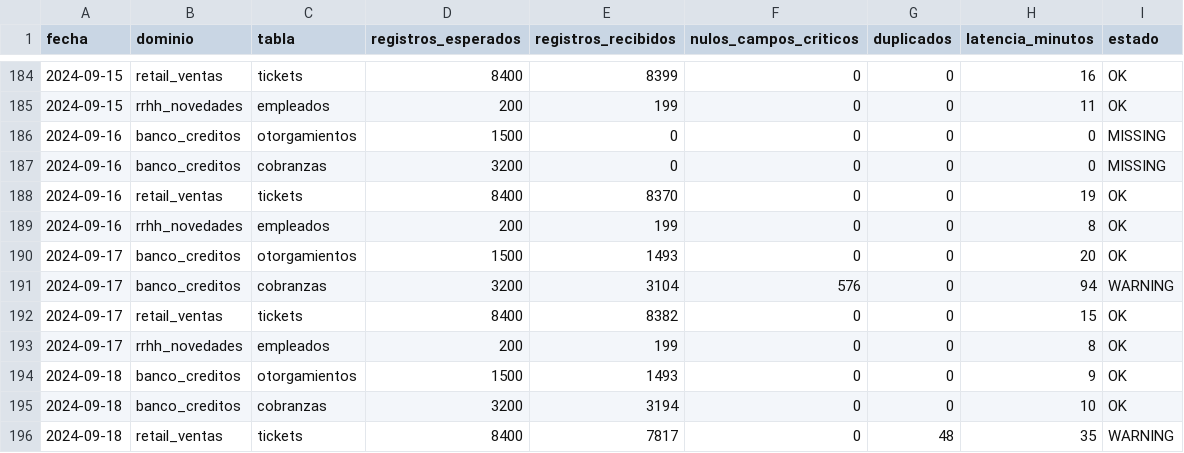
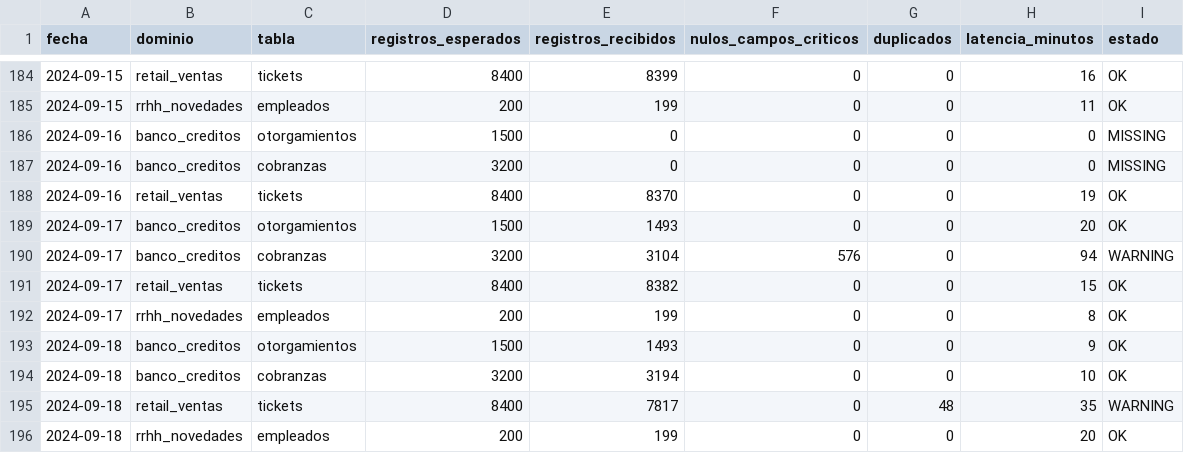
Before and after one commit to iv-chucoff/dq-desafio-tecnico, a CSV file: ingestion_log.csv, drawn as a sheet; only a part is shown, gaps mark what is left out; the shorter side is filled out with more unchanged rows.

```diff
--- a/ingestion_log.csv
+++ b/ingestion_log.csv
@@ -188,3 +188,2 @@ fecha,dominio,tabla,registros_esperados,registros_recibidos,nulos_campos_critico
 2024-09-16,retail_ventas,tickets,8400,8370,0,0,19,OK
-2024-09-16,rrhh_novedades,empleados,200,199,0,0,8,OK
 2024-09-17,banco_creditos,otorgamientos,1500,1493,0,0,20,OK
```
Also changed, not shown: 8 other files.
